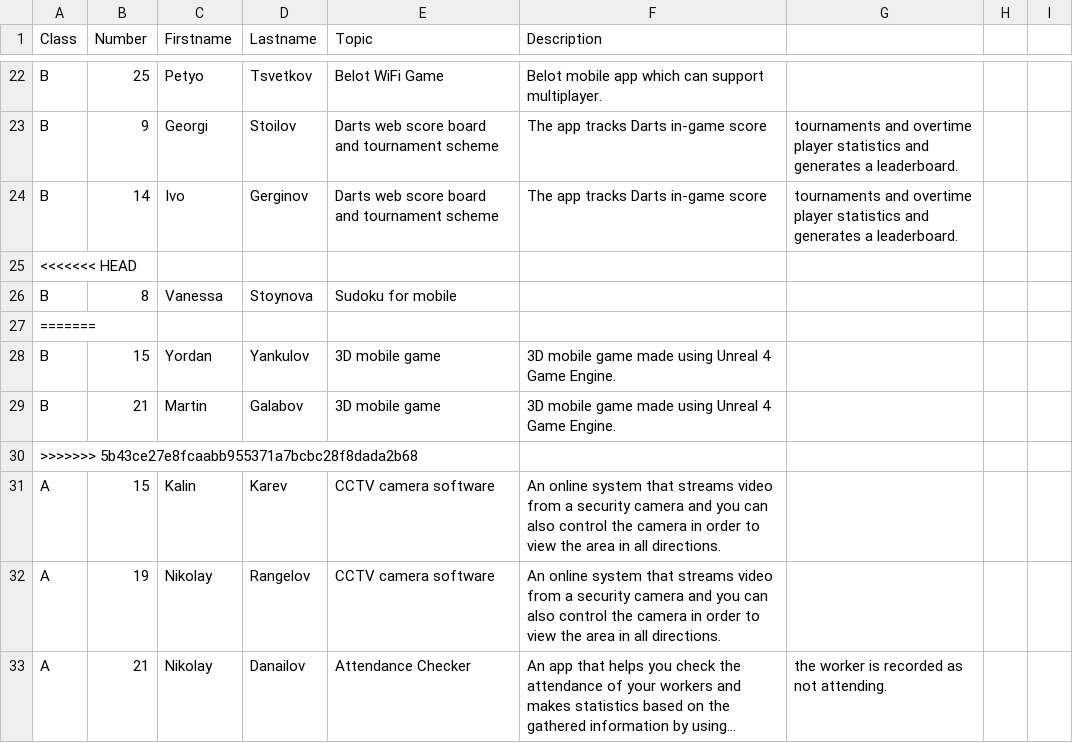
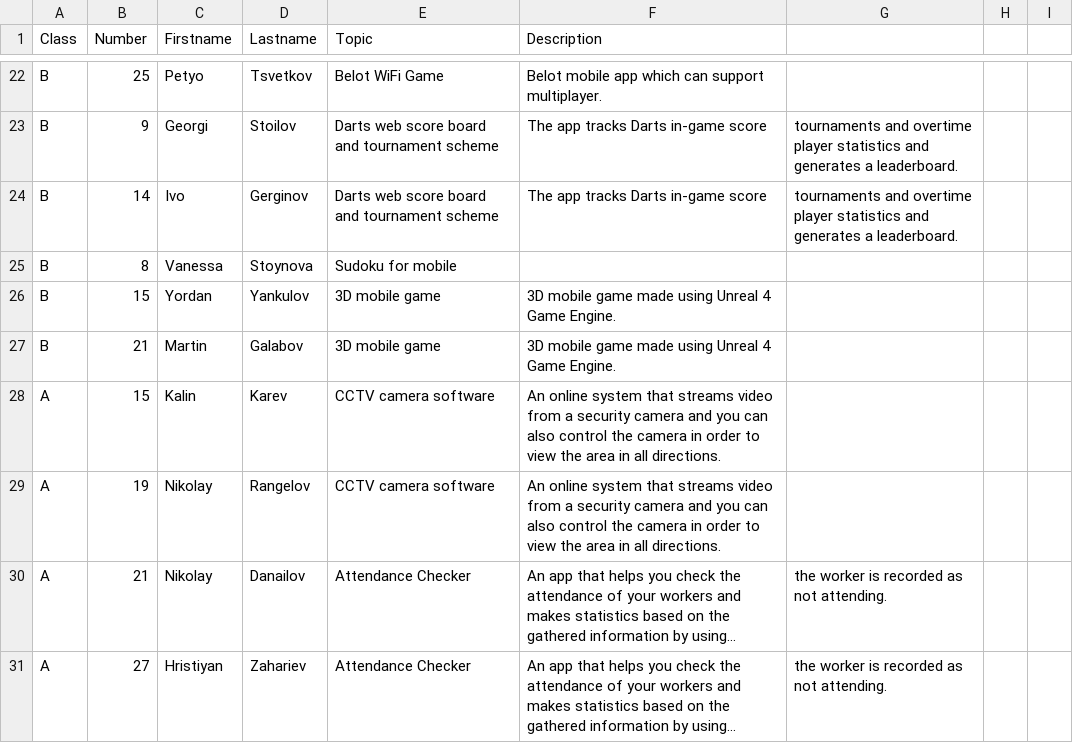
Before and after one commit to thebravoman/software_engineering_2015, a CSV file: c20/projects.csv, drawn as a sheet; only a part is shown, gaps mark what is left out; the shorter side is filled out with more unchanged rows; long unchanged cells end in …; the diff names each change by its address in the sheet, - before the commit and + after, or states it on an @@ line.

Commit message:
apparently someone can't merge...

```diff
--- a/c20/projects.csv
+++ b/c20/projects.csv
-row 25: <<<<<<< HEAD
-row 27: =======
-row 30: >>>>>>> 5b43ce27e8fcaabb955371a7bcbc28f8dada2b68
```
